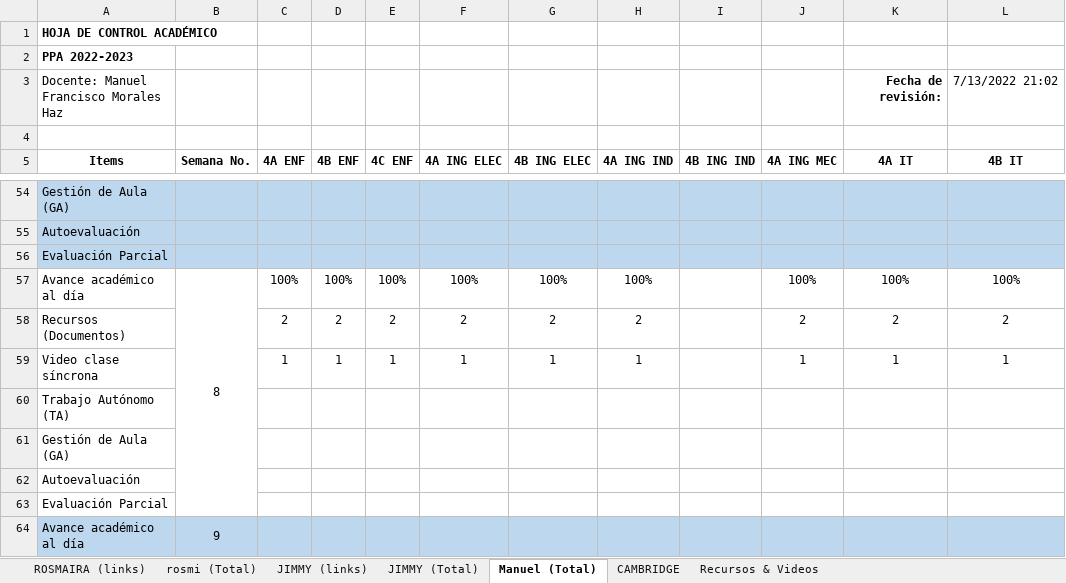
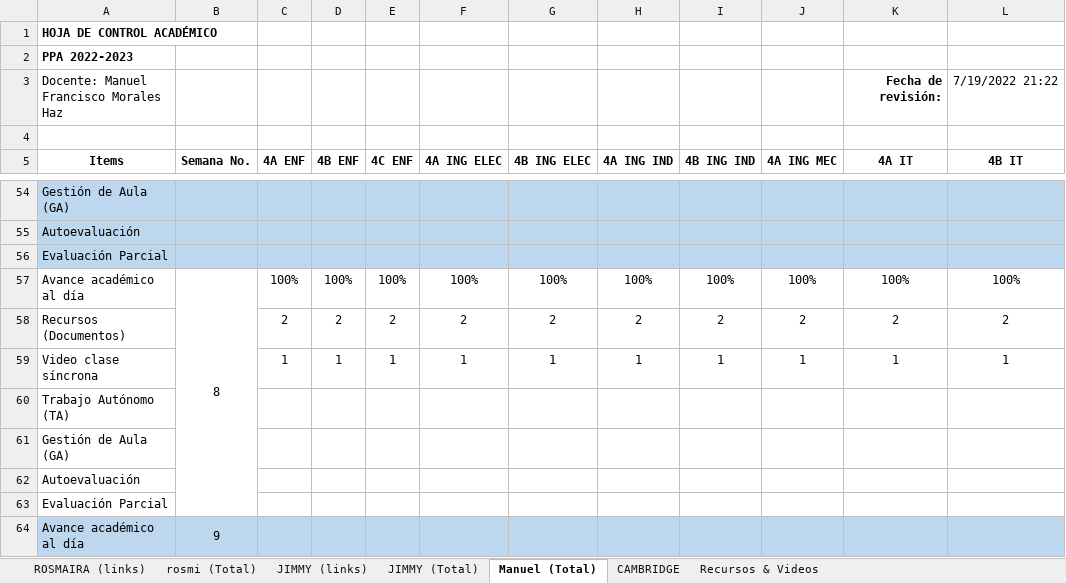
Before and after one commit to vanlarsen/coord_ingles_iv, an Excel workbook: controlDiario.xlsx, sheet Manuel (Total), drawn as a sheet; only a part is shown, gaps mark what is left out; values as stored, in another font and other column widths than the file's, no borders; the diff names each change by its address in the sheet, - before the commit and + after, or states it on an @@ line.

```diff
--- a/controlDiario.xlsx (sheet Manuel (Total))
+++ b/controlDiario.xlsx (sheet Manuel (Total))
-L3 (4B IT): 7/13/2022 21:02
+L3 (4B IT): 7/19/2022 21:22
-I57 (4B ING IND): (empty)
+I57 (4B ING IND): 100%
-I58 (4B ING IND): (empty)
+I58 (4B ING IND): 2
-I59 (4B ING IND): (empty)
+I59 (4B ING IND): 1
```
Also changed, not shown: sheet ROSMAIRA (links), sheet JIMMY (links), sheet rosmi (Total), sheet JIMMY (Total), informeMensualJulio2022.xlsx.
